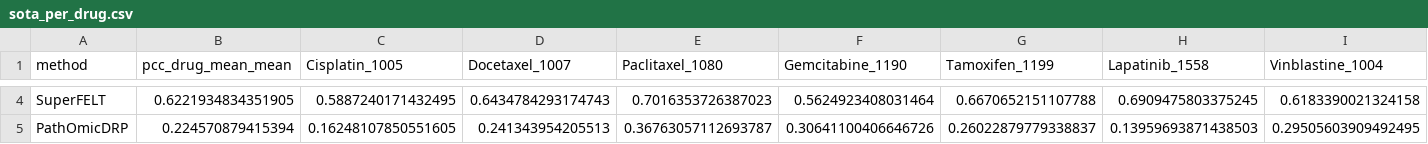
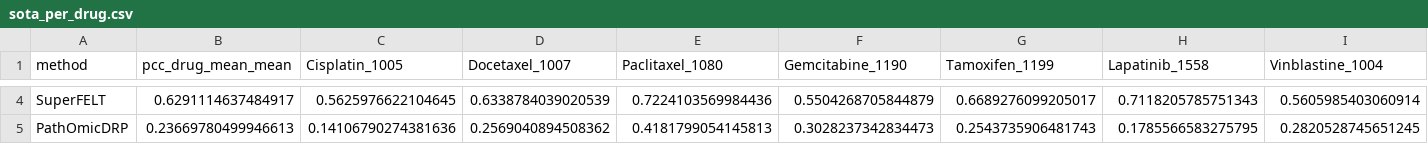
Before and after one commit to Hwaaanss/BRCA_Drug__Pred_ver1, a CSV file: results/benchmark/sota_per_drug.csv, drawn as a sheet; only a part is shown, gaps mark what is left out; the diff covers the shown part only; the diff names each change by its address in the sheet, - before the commit and + after, or states it on an @@ line.

```diff
--- a/results/benchmark/sota_per_drug.csv
+++ b/results/benchmark/sota_per_drug.csv
-B4 (pcc_drug_mean_mean): 0.6221934834351905
+B4 (pcc_drug_mean_mean): 0.6291114637484917
-C4 (Cisplatin_1005): 0.5887240171432495
+C4 (Cisplatin_1005): 0.5625976622104645
-D4 (Docetaxel_1007): 0.6434784293174743
+D4 (Docetaxel_1007): 0.6338784039020539
-E4 (Paclitaxel_1080): 0.7016353726387023
+E4 (Paclitaxel_1080): 0.7224103569984436
-F4 (Gemcitabine_1190): 0.5624923408031464
+F4 (Gemcitabine_1190): 0.5504268705844879
-G4 (Tamoxifen_1199): 0.6670652151107788
+G4 (Tamoxifen_1199): 0.6689276099205017
-H4 (Lapatinib_1558): 0.6909475803375245
+H4 (Lapatinib_1558): 0.7118205785751343
-I4 (Vinblastine_1004): 0.6183390021324158
+I4 (Vinblastine_1004): 0.5605985403060914
-B5 (pcc_drug_mean_mean): 0.224570879415394
+B5 (pcc_drug_mean_mean): 0.23669780499946613
-C5 (Cisplatin_1005): 0.16248107850551605
+C5 (Cisplatin_1005): 0.14106790274381636
-D5 (Docetaxel_1007): 0.241343954205513
+D5 (Docetaxel_1007): 0.2569040894508362
-E5 (Paclitaxel_1080): 0.36763057112693787
+E5 (Paclitaxel_1080): 0.4181799054145813
-F5 (Gemcitabine_1190): 0.30641100406646726
+F5 (Gemcitabine_1190): 0.3028237342834473
-G5 (Tamoxifen_1199): 0.26022879779338837
+G5 (Tamoxifen_1199): 0.2543735906481743
-H5 (Lapatinib_1558): 0.13959693871438503
+H5 (Lapatinib_1558): 0.1785566583275795
-I5 (Vinblastine_1004): 0.29505603909492495
+I5 (Vinblastine_1004): 0.2820528745651245
```
Also changed, not shown: 40 edited cells elsewhere in this file, results/biological_validation/top_genes_per_drug.csv, 22 other files.
